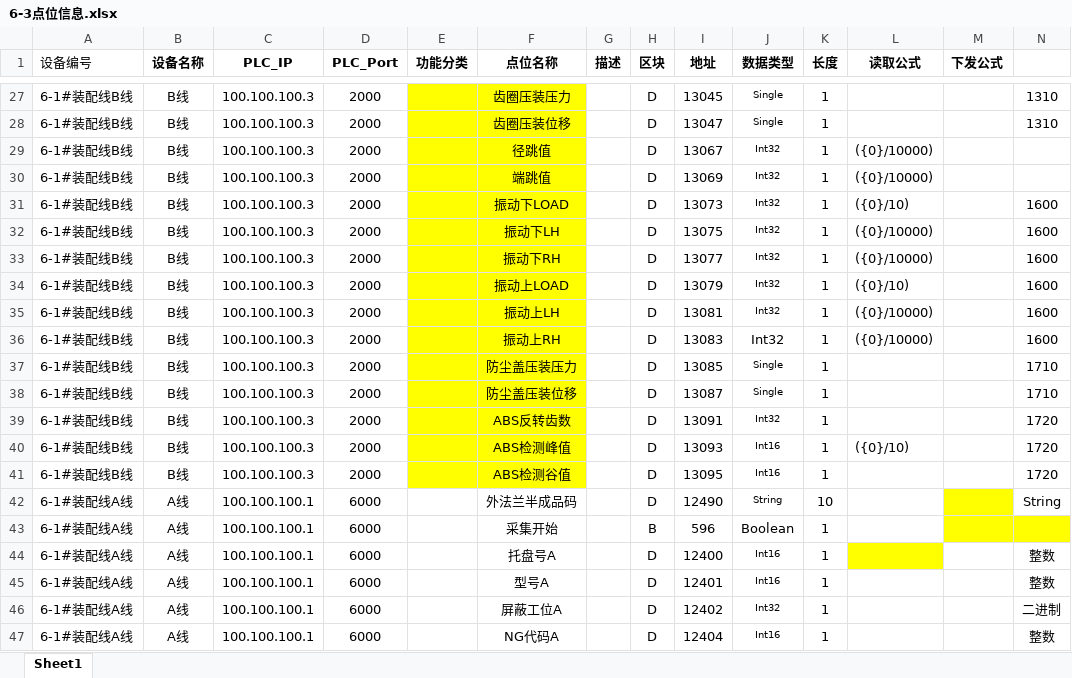
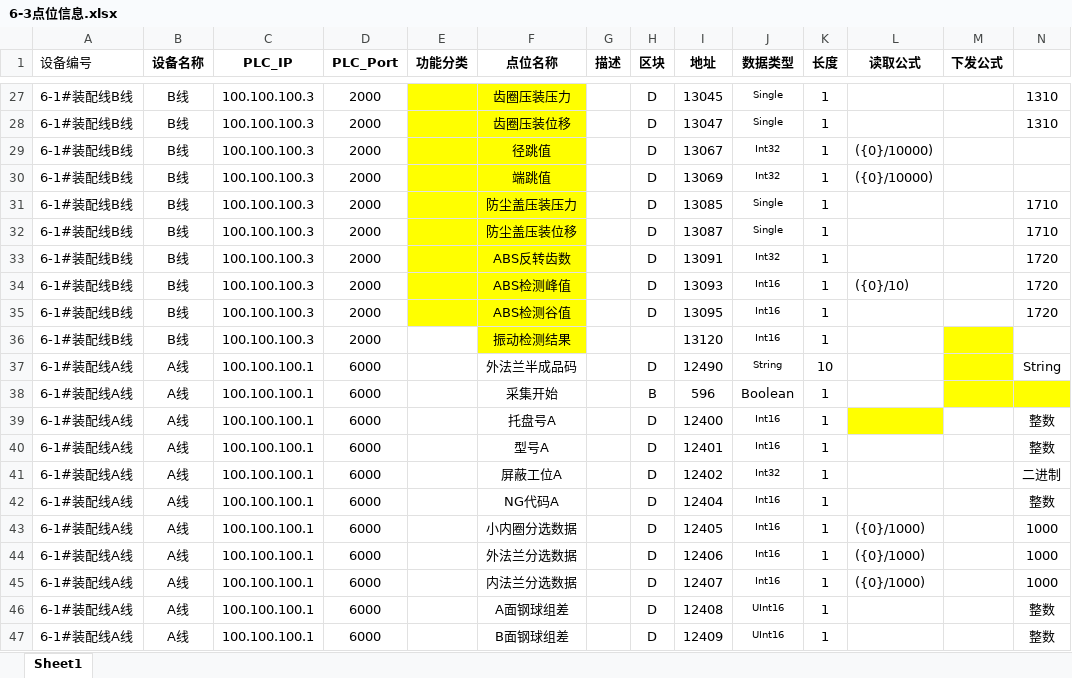
Before and after one commit to Jaydon-dev-code/NTP, an Excel workbook: doc/6分厂/装配线/6-3点位信息.xlsx, sheet Sheet1, drawn as a sheet; only a part is shown, gaps mark what is left out; the shorter side is filled out with more unchanged rows; values as stored, in another font and other column widths than the file's, no borders; conditional formats not drawn; removed rows and columns are numbered as before the commit, all else as after; rows hold the shown columns only; the diff names each change by its address in the sheet, - before the commit and + after, or states it on an @@ line.

```diff
--- a/doc/6分厂/装配线/6-3点位信息.xlsx (sheet Sheet1)
+++ b/doc/6分厂/装配线/6-3点位信息.xlsx (sheet Sheet1)
-row 31: 6-1#装配线B线 | B线 | 100.100.100.3 | 2000 |  | 振动下LOAD |  | D | 13073 | Int32 | 1 | ({0}/10) |  | 1600
-row 32: 6-1#装配线B线 | B线 | 100.100.100.3 | 2000 |  | 振动下LH |  | D | 13075 | Int32 | 1 | ({0}/10000) |  | 1600
-row 33: 6-1#装配线B线 | B线 | 100.100.100.3 | 2000 |  | 振动下RH |  | D | 13077 | Int32 | 1 | ({0}/10000) |  | 1600
-row 34: 6-1#装配线B线 | B线 | 100.100.100.3 | 2000 |  | 振动上LOAD |  | D | 13079 | Int32 | 1 | ({0}/10) |  | 1600
-row 35: 6-1#装配线B线 | B线 | 100.100.100.3 | 2000 |  | 振动上LH |  | D | 13081 | Int32 | 1 | ({0}/10000) |  | 1600
-row 36: 6-1#装配线B线 | B线 | 100.100.100.3 | 2000 |  | 振动上RH |  | D | 13083 | Int32 | 1 | ({0}/10000) |  | 1600
+row 36: 6-1#装配线B线 | B线 | 100.100.100.3 | 2000 |  | 振动检测结果 |  |  | 13120 | Int16 | 1
```
Also changed, not shown: doc/6分厂/装配线/6-1点位信息.xlsx, 6 other files.
